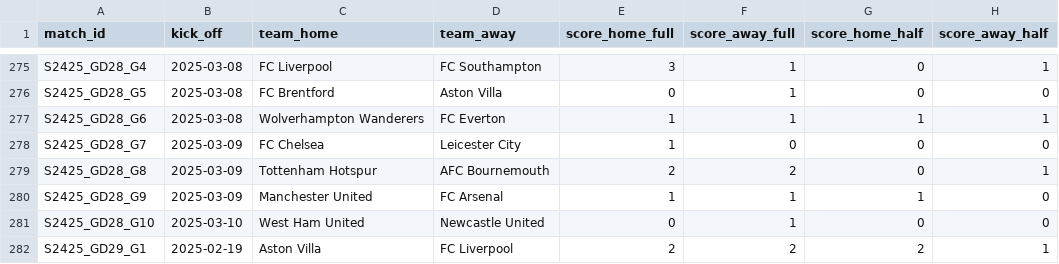
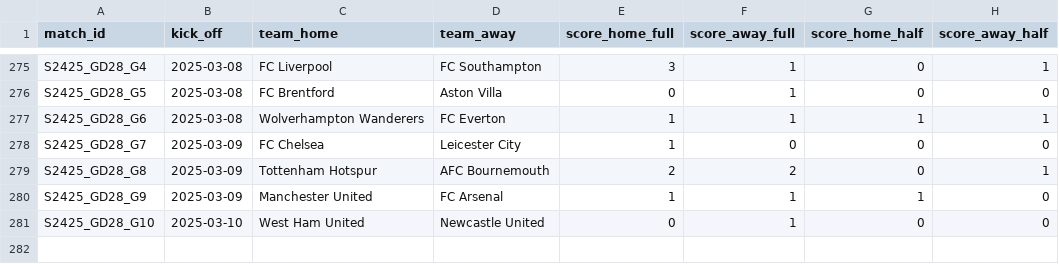
Before and after one commit to AlexAndorra/football-modeling, a CSV file: 10_data/100_RawData/premier-league/S2425_games.csv, drawn as a sheet; only a part is shown, gaps mark what is left out; the diff names each change by its address in the sheet, - before the commit and + after, or states it on an @@ line.

Commit message:
Update S2425_games.csv

```diff
--- a/10_data/100_RawData/premier-league/S2425_games.csv
+++ b/10_data/100_RawData/premier-league/S2425_games.csv
-row 282: S2425_GD29_G1 | 2025-02-19 | Aston Villa | FC Liverpool | 2 | 2 | 2 | 1
```
